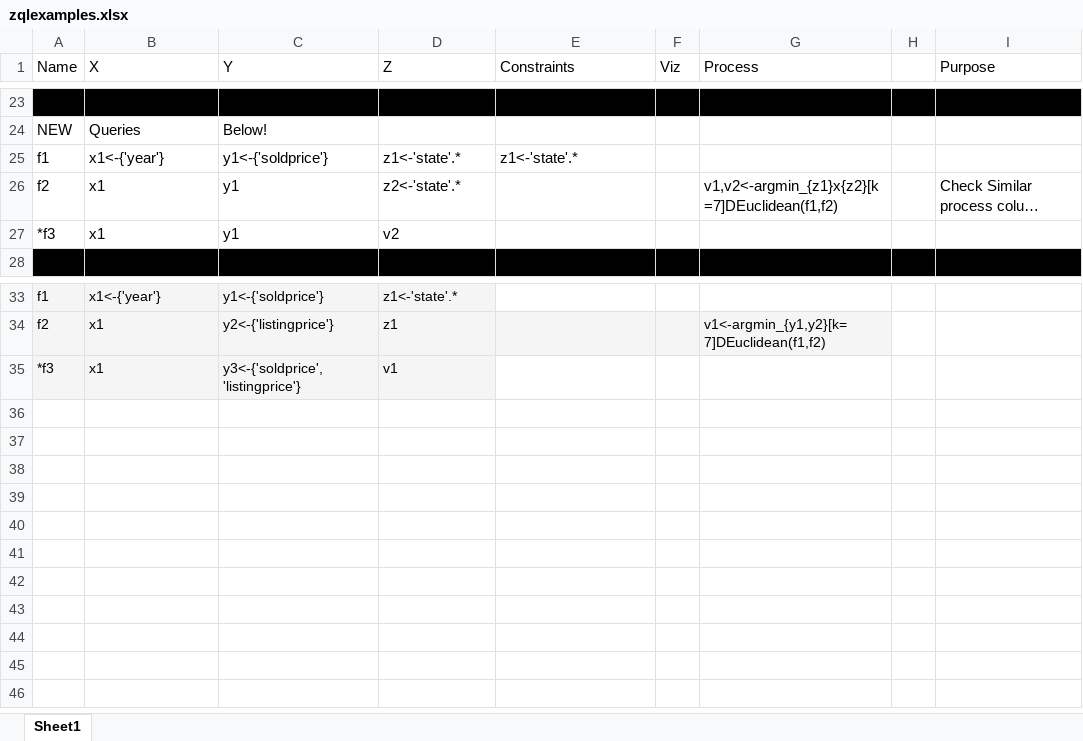
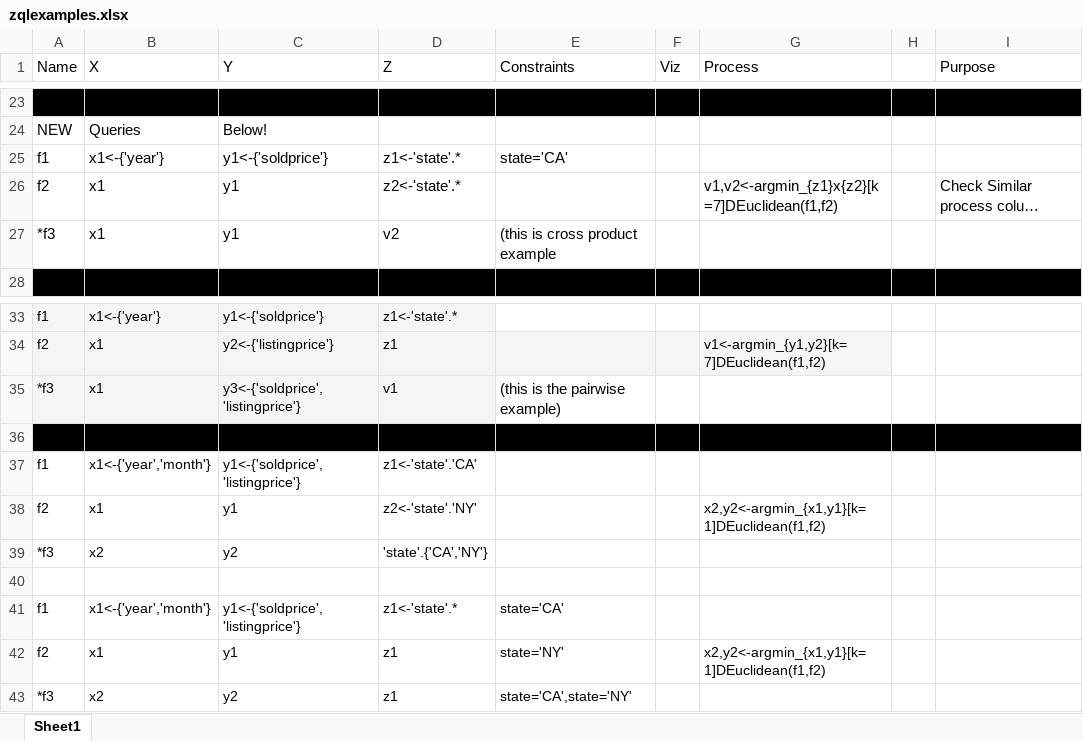
Before and after one commit to mindis/zenvisage, an Excel workbook: zqlparserdemo/zqlexamples.xlsx, sheet Sheet1, drawn as a sheet; only a part is shown, gaps mark what is left out; long unchanged cells end in …; values as stored, in another font and other column widths than the file's, no borders; the diff names each change by its address in the sheet, - before the commit and + after, or states it on an @@ line.

Commit message:
Fixing adding constraints from z columns that look something like 'state'.{'attribute1','attribute2'} Basically, we convert the ZColumn object's values into a SQL IN type statement, and add that as a constraint (eg. state in (attribute1, attribute2))

```diff
--- a/zqlparserdemo/zqlexamples.xlsx (sheet Sheet1)
+++ b/zqlparserdemo/zqlexamples.xlsx (sheet Sheet1)
-E25 (Constraints): z1<-'state'.*
+E25 (Constraints): state='CA'
-E27 (Constraints): (empty)
+E27 (Constraints): (this is cross product example
-E35 (Constraints): (empty)
+E35 (Constraints): (this is the pairwise example)
+row 36: (empty)
+row 37: f1 | x1<-{'year','month'} | y1<-{'soldprice','listingprice'} | z1<-'state'.'CA'
+row 38: f2 | x1 | y1 | z2<-'state'.'NY' |  |  | x2,y2<-argmin_{x1,y1}[k=1]DEuclidean(f1,f2)
+row 39: *f3 | x2 | y2 | 'state'.{'CA','NY'}
+row 40: (empty)
+row 41: f1 | x1<-{'year','month'} | y1<-{'soldprice','listingprice'} | z1<-'state'.* | state='CA'
+row 42: f2 | x1 | y1 | z1 | state='NY' |  | x2,y2<-argmin_{x1,y1}[k=1]DEuclidean(f1,f2)
+row 43: *f3 | x2 | y2 | z1 | state='CA',state='NY'
```
Also changed, not shown: 1 other file.
